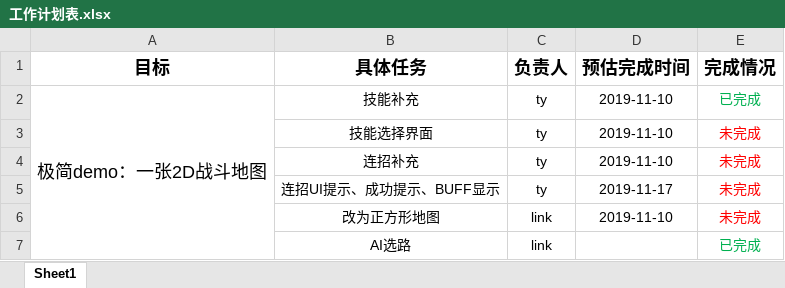
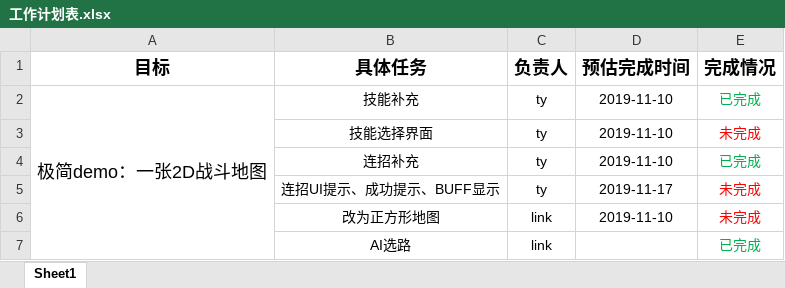
Before and after one commit to AlgerQc/SLG_Warriors, an Excel workbook: doc/工作计划表.xlsx, sheet Sheet1, drawn as a sheet; only a part is shown; values as stored, in another font and other column widths than the file's, no borders; the diff names each change by its address in the sheet, - before the commit and + after, or states it on an @@ line.

Commit message:
Update 工作计划表.xlsx

```diff
--- a/doc/工作计划表.xlsx (sheet Sheet1)
+++ b/doc/工作计划表.xlsx (sheet Sheet1)
-E4 (完成情况): 未完成
+E4 (完成情况): 已完成
-E4 text colour: #FF0000
+E4 text colour: #00B050
```
